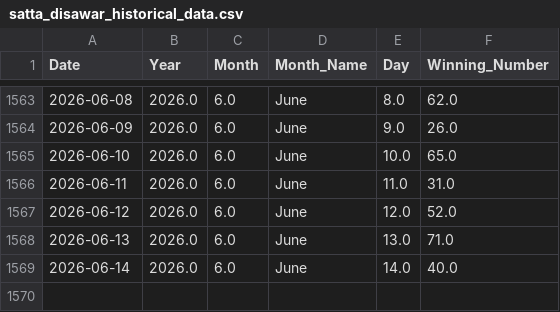
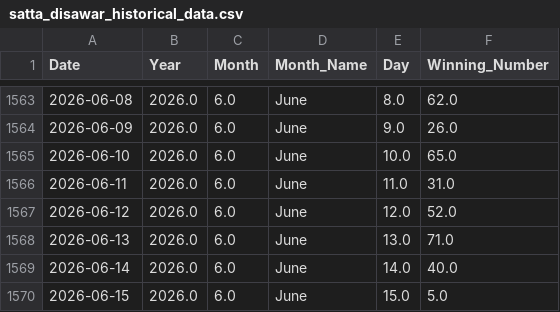
Before and after one commit to kushagramakin/satta-ml-engine, a CSV file: satta_disawar_historical_data.csv, drawn as a sheet; only a part is shown, gaps mark what is left out.

```diff
--- a/satta_disawar_historical_data.csv
+++ b/satta_disawar_historical_data.csv
@@ -1569 +1569,2 @@ Date,Year,Month,Month_Name,Day,Winning_Number
 2026-06-14,2026.0,6.0,June,14.0,40.0
+2026-06-15,2026.0,6.0,June,15.0,5.0
```
